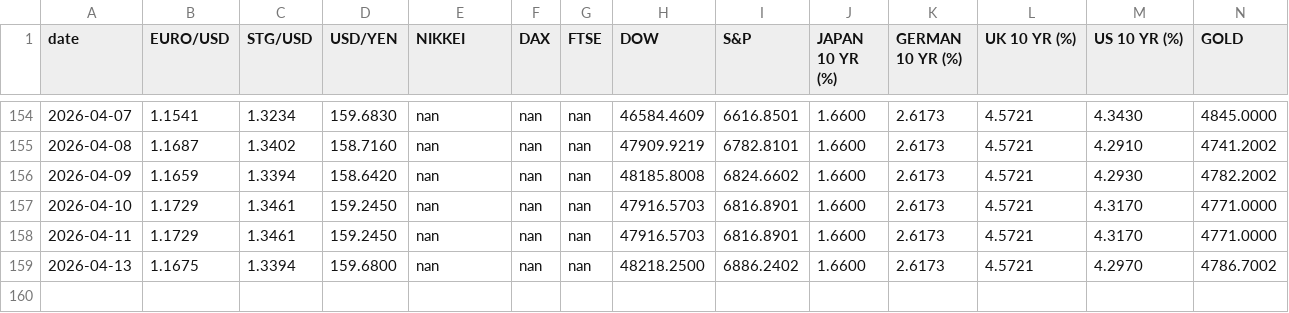
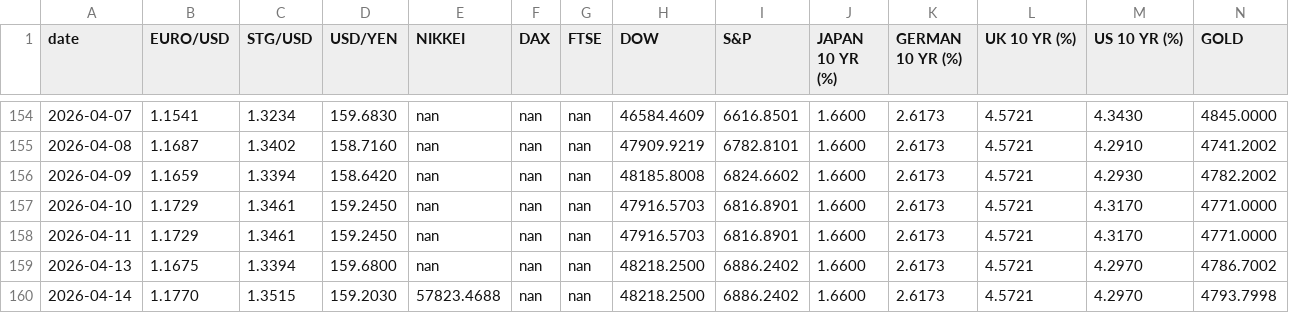
Before and after one commit to zerradwan/MarketJournal, a CSV file: data/etf_prices_log.csv, drawn as a sheet; only a part is shown, gaps mark what is left out; rows hold the shown columns only; the diff names each change by its address in the sheet, - before the commit and + after, or states it on an @@ line.

```diff
--- a/data/etf_prices_log.csv
+++ b/data/etf_prices_log.csv
+row 160: 2026-04-14 | 1.1770 | 1.3515 | 159.2030 | 57823.4688 | nan | nan | 48218.2500 | 6886.2402 | 1.6600 | 2.6173 | 4.5721 | 4.2970 | 4793.7998
```
